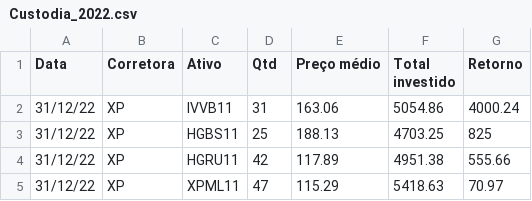
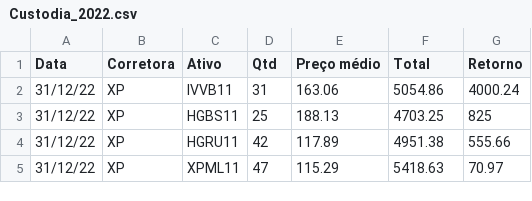
Before and after one commit to henriquealrs/wallet_ctrl, a CSV file: Custodia_2022.csv, drawn as a sheet; only a part is shown.

Commit message:
Calculating total

```diff
--- a/Custodia_2022.csv
+++ b/Custodia_2022.csv
@@ -1,2 +1,2 @@
-Data,Corretora,Ativo,Qtd,Preço médio,Total investido,Retorno
+Data,Corretora,Ativo,Qtd,Preço médio,Total,Retorno
 31/12/22,XP,IVVB11,31,163.06,5054.86,4000.24
```
Also changed, not shown: Custodia_2023.csv, 1 other file.
